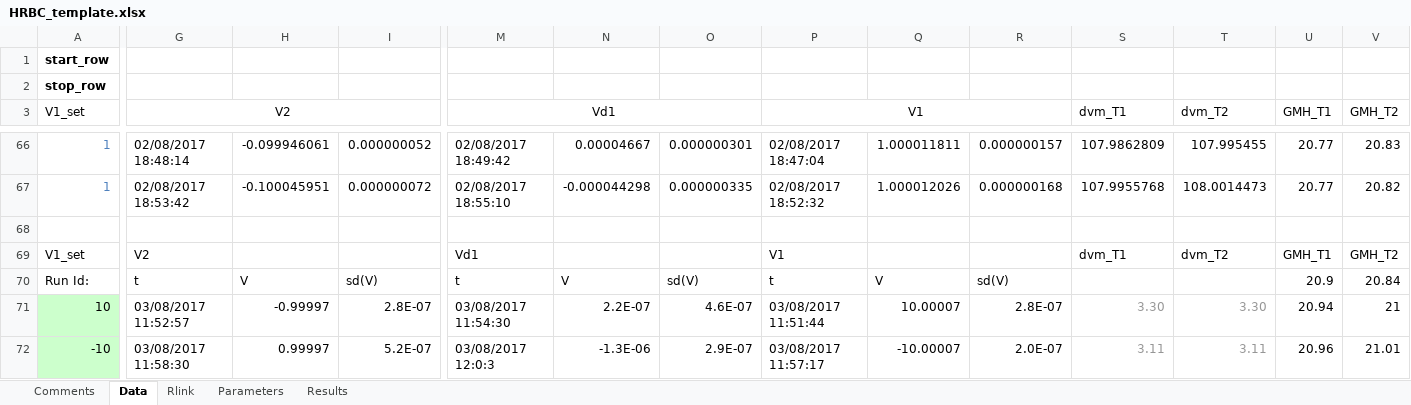
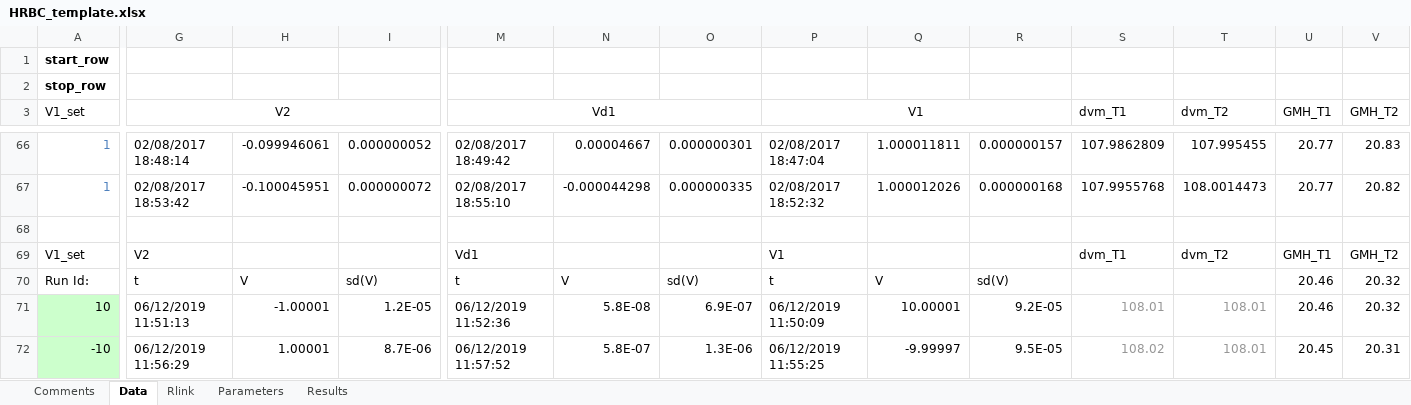
Before and after one commit to tblawson/HRBC, an Excel workbook: HRBC_template.xlsx, sheet Data, drawn as a sheet; only a part is shown, gaps mark what is left out; values as stored, in another font and other column widths than the file's, no borders; the diff covers the shown part only; the diff names each change by its address in the sheet, - before the commit and + after, or states it on an @@ line.

```diff
--- a/HRBC_template.xlsx (sheet Data)
+++ b/HRBC_template.xlsx (sheet Data)
-U70 (GMH_T1): 20.9
+U70 (GMH_T1): 20.46
-V70 (GMH_T2): 20.84
+V70 (GMH_T2): 20.32
-G71 (V2): 03/08/2017 11:52:57
+G71 (V2): 06/12/2019 11:51:13
-H71: -0.99997
+H71: -1.00001
-I71: 2.8E-07
+I71: 1.2E-05
-M71 (Vd1): 03/08/2017 11:54:30
+M71 (Vd1): 06/12/2019 11:52:36
-N71: 2.2E-07
+N71: 5.8E-08
-O71: 4.6E-07
+O71: 6.9E-07
-P71 (V1): 03/08/2017 11:51:44
+P71 (V1): 06/12/2019 11:50:09
-Q71: 10.00007
+Q71: 10.00001
-R71: 2.8E-07
+R71: 9.2E-05
-S71 (dvm_T1): 3.30
+S71 (dvm_T1): 108.01
-T71 (dvm_T2): 3.30
+T71 (dvm_T2): 108.01
-U71 (GMH_T1): 20.94
+U71 (GMH_T1): 20.46
-V71 (GMH_T2): 21
+V71 (GMH_T2): 20.32
-G72 (V2): 03/08/2017 11:58:30
+G72 (V2): 06/12/2019 11:56:29
-H72: 0.99997
+H72: 1.00001
-I72: 5.2E-07
+I72: 8.7E-06
-M72 (Vd1): 03/08/2017 12:0:3
+M72 (Vd1): 06/12/2019 11:57:52
-N72: -1.3E-06
+N72: 5.8E-07
-O72: 2.9E-07
+O72: 1.3E-06
-P72 (V1): 03/08/2017 11:57:17
+P72 (V1): 06/12/2019 11:55:25
-Q72: -10.00007
+Q72: -9.99997
-R72: 2.0E-07
+R72: 9.5E-05
-S72 (dvm_T1): 3.11
+S72 (dvm_T1): 108.02
-T72 (dvm_T2): 3.11
+T72 (dvm_T2): 108.01
-U72 (GMH_T1): 20.96
+U72 (GMH_T1): 20.45
-V72 (GMH_T2): 21.01
+V72 (GMH_T2): 20.31
```
Also changed, not shown: 50 edited cells elsewhere in this sheet, 1 other file.
